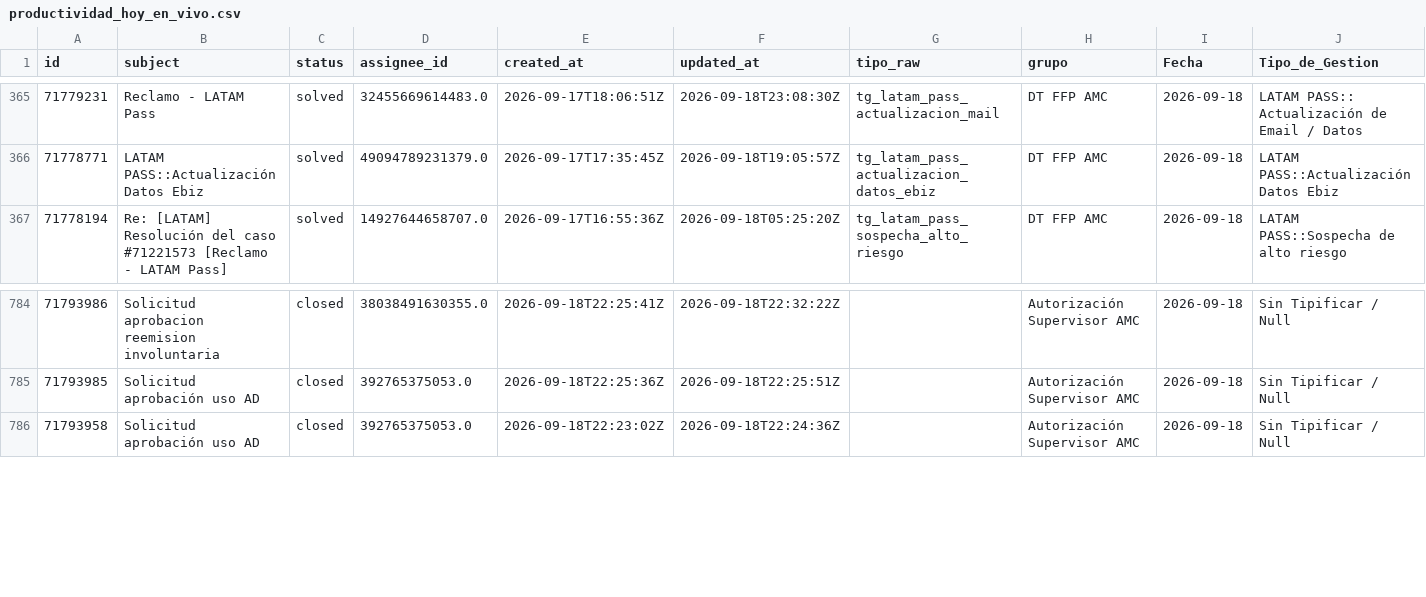
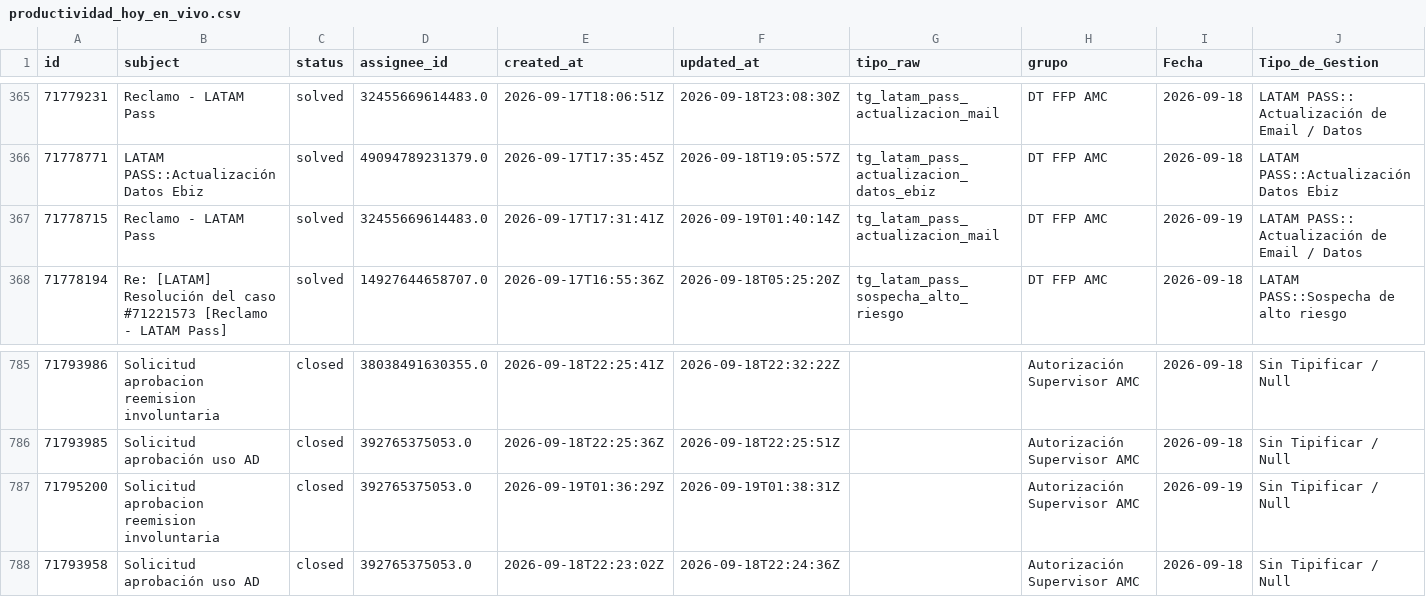
Before and after one commit to carlosmurilloealmacontact/presencia-genesys, a CSV file: data/zendesk/productividad_hoy_en_vivo.csv, drawn as a sheet; only a part is shown, gaps mark what is left out; rows hold the shown columns only; the diff names each change by its address in the sheet, - before the commit and + after, or states it on an @@ line.

Commit message:
Auto-sync Zendesk/Salesforce [2026-09-18 20:40]

```diff
--- a/data/zendesk/productividad_hoy_en_vivo.csv
+++ b/data/zendesk/productividad_hoy_en_vivo.csv
+row 367: 71778715 | Reclamo - LATAM Pass | solved | 32455669614483.0 | 2026-09-17T17:31:41Z | 2026-09-19T01:40:14Z | tg_latam_pass_actualizacion_mail | DT FFP AMC | 2026-09-19 | LATAM PASS:: Actualización de Email / Datos
+row 787: 71795200 | Solicitud aprobacion reemision involuntaria | closed | 392765375053.0 | 2026-09-19T01:36:29Z | 2026-09-19T01:38:31Z |  | Autorización Supervisor AMC | 2026-09-19 | Sin Tipificar / Null
```
Also changed, not shown: data/zendesk/demanda_diaria_colas.csv, 3 other files.
